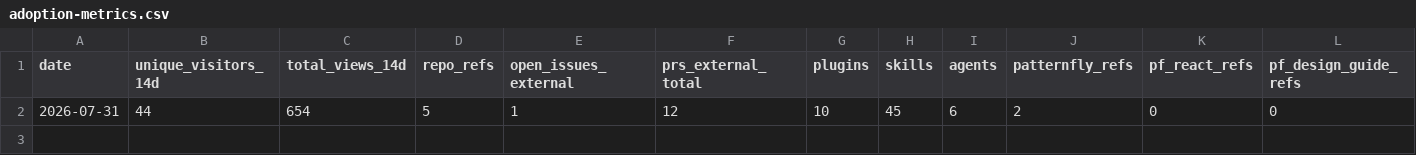
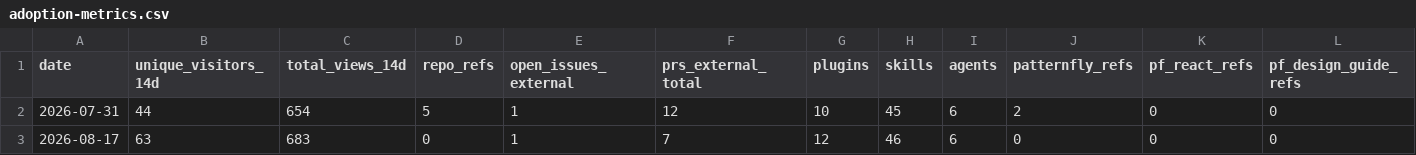
Before and after one commit to andybraren/ai-helpers, a CSV file: metrics/adoption-metrics.csv, drawn as a sheet; only a part is shown; rows hold the shown columns only; the diff names each change by its address in the sheet, - before the commit and + after, or states it on an @@ line.

```diff
--- a/metrics/adoption-metrics.csv
+++ b/metrics/adoption-metrics.csv
+row 3: 2026-08-17 | 63 | 683 | 0 | 1 | 7 | 12 | 46 | 6 | 0 | 0 | 0
```
Also changed, not shown: 2 other files.
